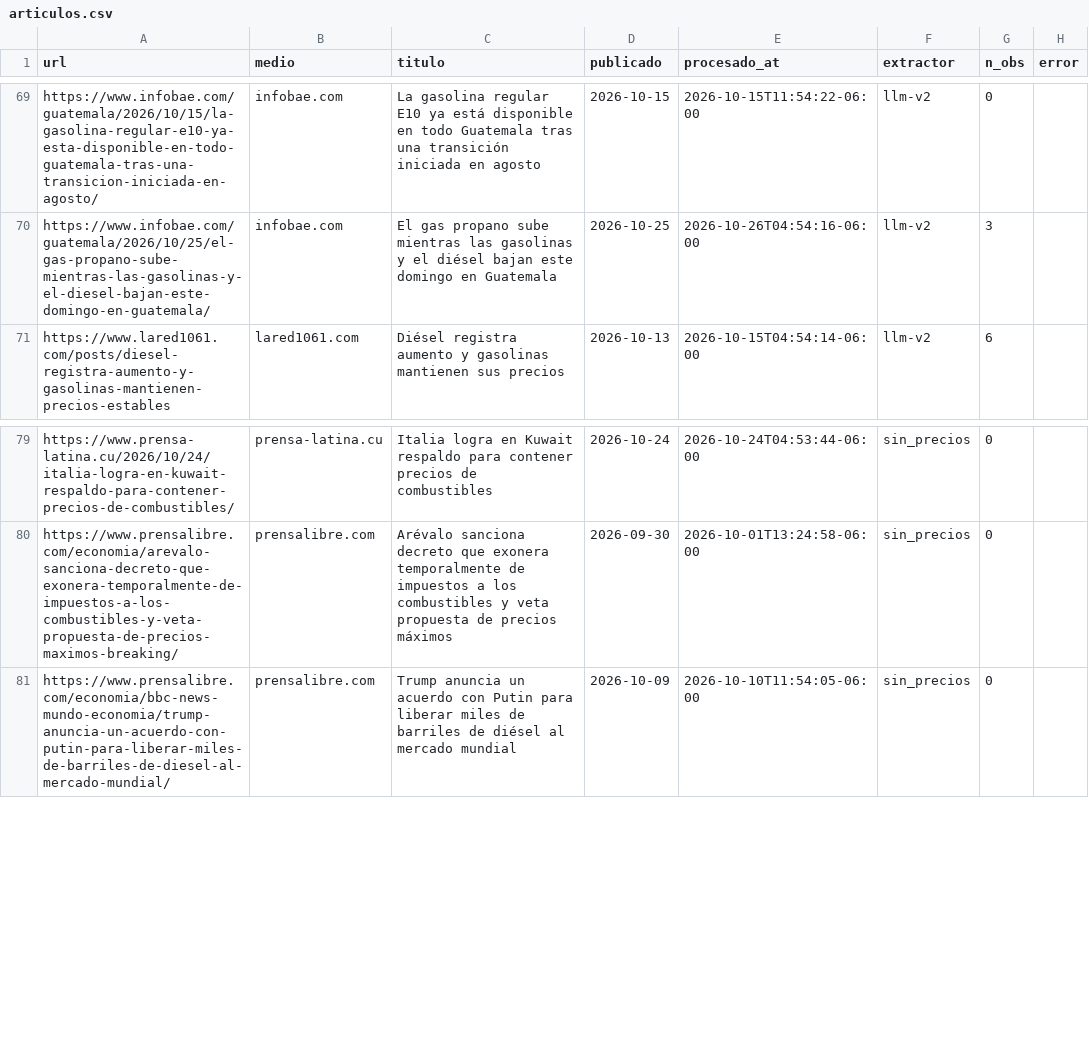
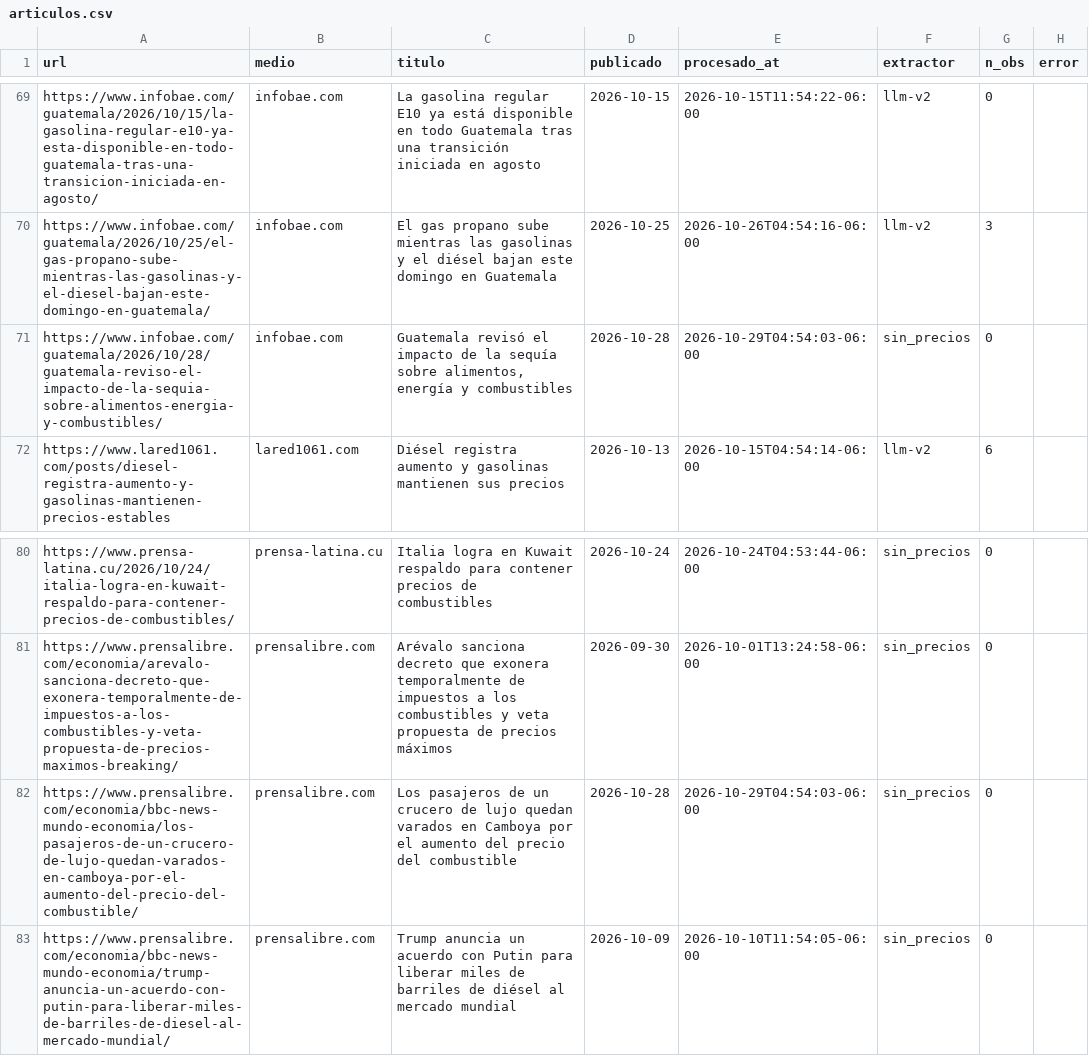
Before and after one commit to yartoorsdar/gasolina-gt, a CSV file: data/db/articulos.csv, drawn as a sheet; only a part is shown, gaps mark what is left out; the diff names each change by its address in the sheet, - before the commit and + after, or states it on an @@ line.

```diff
--- a/data/db/articulos.csv
+++ b/data/db/articulos.csv
+row 71: https://www.infobae.com/guatemala/2026/10/28/guatemala-reviso-el-impacto-de-la-sequia-sobre-alimentos-energia-y-combustibles/ | infobae.com | Guatemala revisó el impacto de la sequía sobre alimentos, energía y combustibles | 2026-10-28 | 2026-10-29T04:54:03-06:00 | sin_precios | 0
+row 82: https://www.prensalibre.com/economia/bbc-news-mundo-economia/los-pasajeros-de-un-crucero-de-lujo-quedan-varados-en-camboya-por-el-aumento-del-precio-del-combustible/ | prensalibre.com | Los pasajeros de un crucero de lujo quedan varados en Camboya por el aumento del precio del combustible | 2026-10-28 | 2026-10-29T04:54:03-06:00 | sin_precios | 0
```
Also changed, not shown: data/db/calibracion.csv, data/db/votos.csv, 2 other files.
